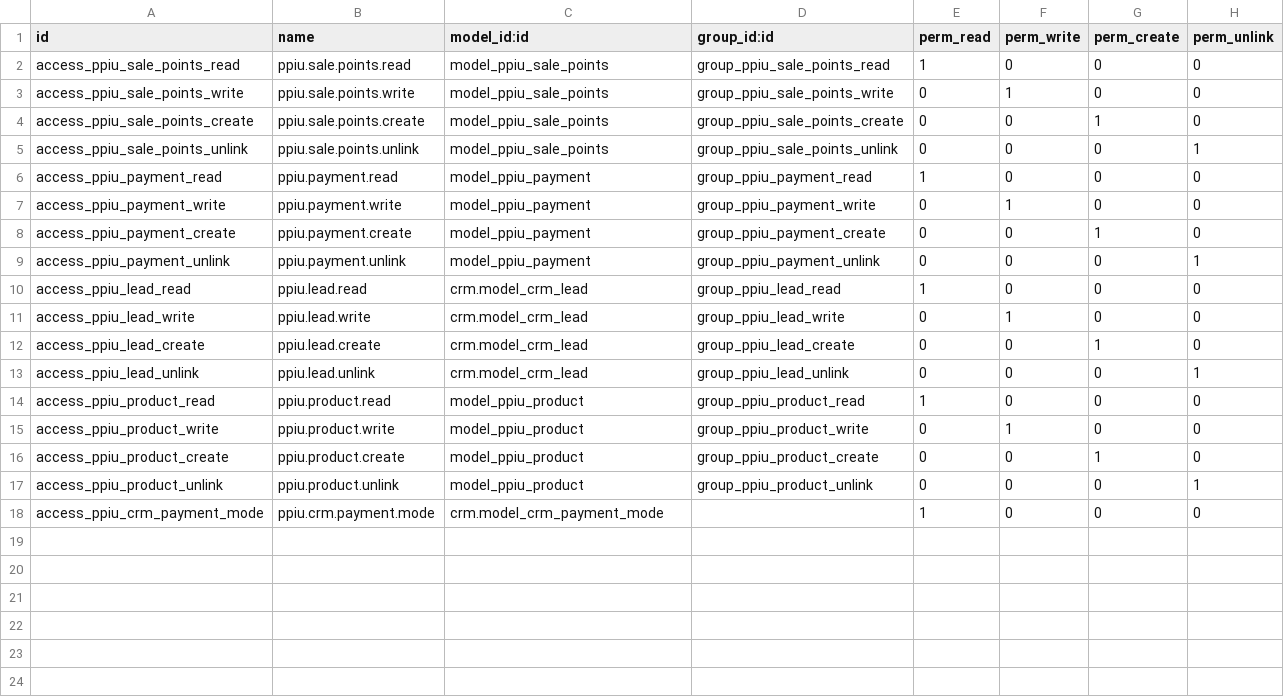
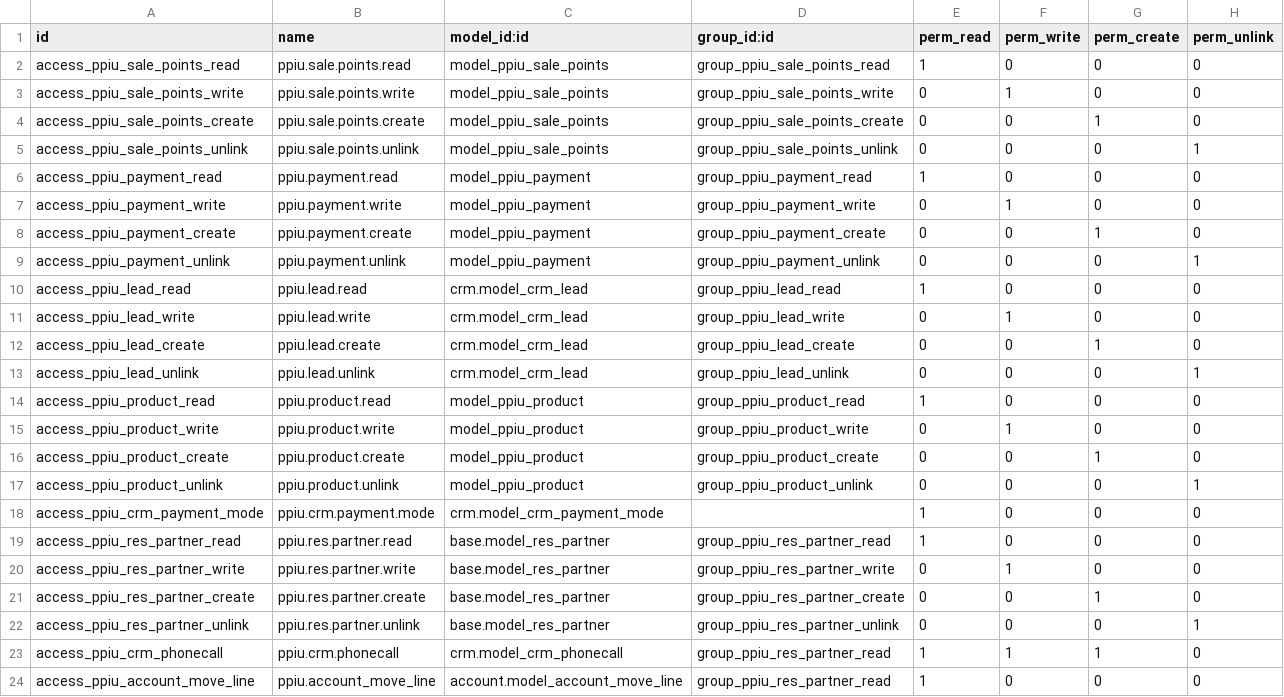
Before and after one commit to mkieszek/odoo-ppiu, a CSV file: platforma/security/ir.model.access.csv, drawn as a sheet.

```diff
--- a/platforma/security/ir.model.access.csv
+++ b/platforma/security/ir.model.access.csv
@@ -18 +18,7 @@ access_ppiu_product_unlink,ppiu.product.unlink,model_ppiu_product,group_ppiu_pro
 access_ppiu_crm_payment_mode,ppiu.crm.payment.mode,crm.model_crm_payment_mode,,1,0,0,0
+access_ppiu_res_partner_read,ppiu.res.partner.read,base.model_res_partner,group_ppiu_res_partner_read,1,0,0,0
+access_ppiu_res_partner_write,ppiu.res.partner.write,base.model_res_partner,group_ppiu_res_partner_write,0,1,0,0
+access_ppiu_res_partner_create,ppiu.res.partner.create,base.model_res_partner,group_ppiu_res_partner_create,0,0,1,0
+access_ppiu_res_partner_unlink,ppiu.res.partner.unlink,base.model_res_partner,group_ppiu_res_partner_unlink,0,0,0,1
+access_ppiu_crm_phonecall,ppiu.crm.phonecall,crm.model_crm_phonecall,group_ppiu_res_partner_read,1,1,1,0
+access_ppiu_account_move_line,ppiu.account_move_line,account.model_account_move_line,group_ppiu_res_partner_read,1,0,0,0
```
Also changed, not shown: 5 other files.
